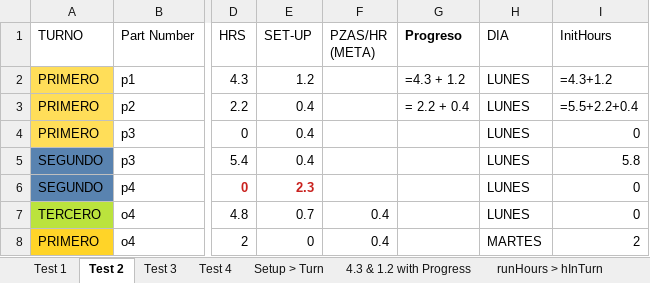
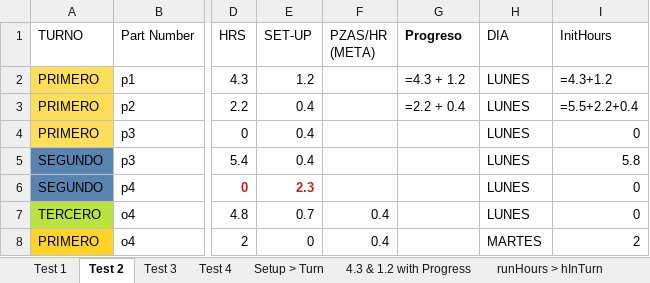
Before and after one commit to leogtzr/productionplan-gui, an Excel workbook: Analysis/sheet.xlsx, sheet Test 2, drawn as a sheet; only a part is shown, gaps mark what is left out; values as stored, in another font and other column widths than the file's, no borders; formulas are shown in place of their values; table styles not drawn; the diff names each change by its address in the sheet, - before the commit and + after, or states it on an @@ line.

Commit message:
add anoher test

```diff
--- a/Analysis/sheet.xlsx (sheet Test 2)
+++ b/Analysis/sheet.xlsx (sheet Test 2)
-G3 (Progreso): = 2.2 + 0.4
+G3 (Progreso): =2.2 + 0.4
```
Also changed, not shown: 7 other files.
